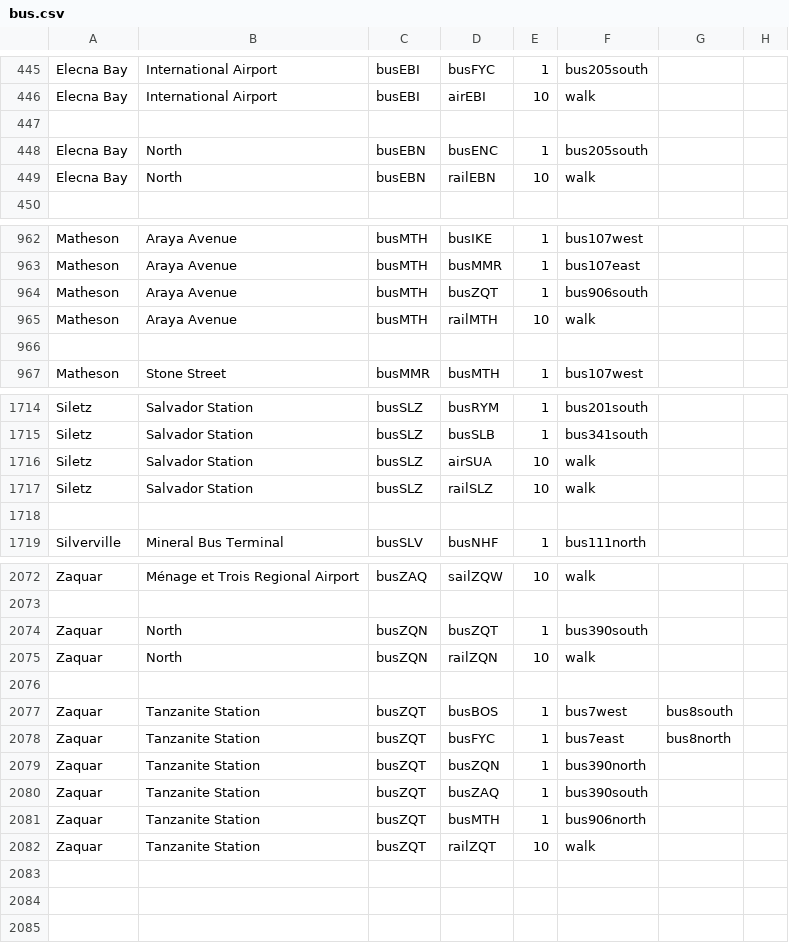
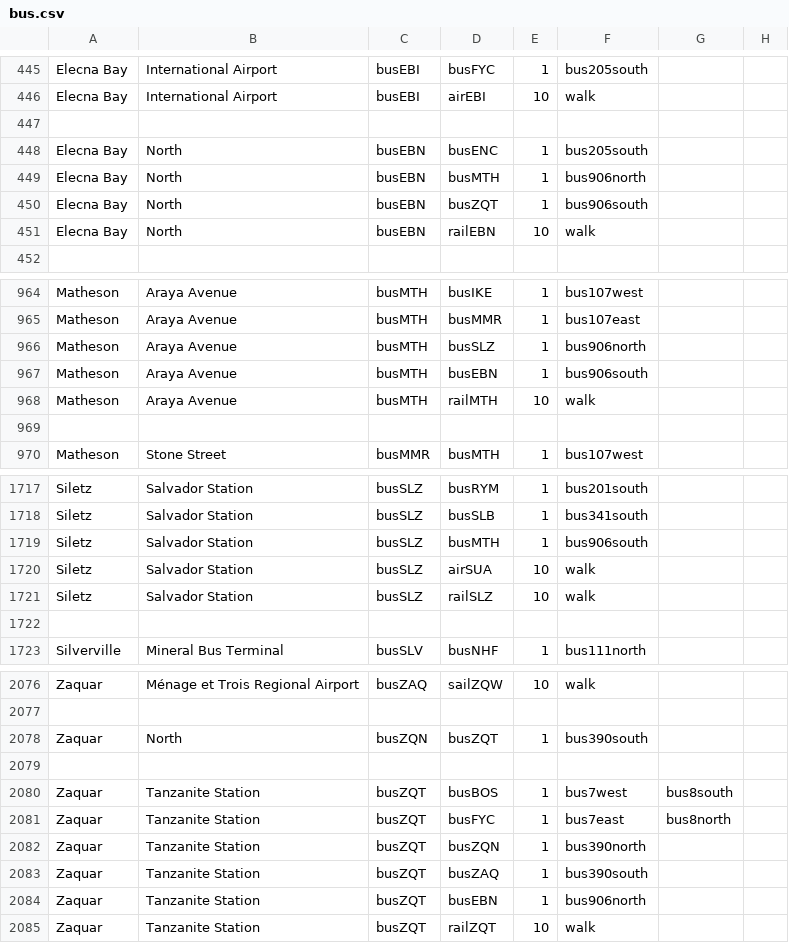
Before and after one commit to KittyCat11231/Feline-Holdings, a CSV file: src/intraroute/data/pathfinding/bus.csv, drawn as a sheet; only a part is shown, gaps mark what is left out.

```diff
--- a/src/intraroute/data/pathfinding/bus.csv
+++ b/src/intraroute/data/pathfinding/bus.csv
@@ -448,2 +448,4 @@ Elecna Bay,International Airport,busEBI,airEBI,10,walk,,
 Elecna Bay,North,busEBN,busENC,1,bus205south,,
+Elecna Bay,North,busEBN,busMTH,1,bus906north,,
+Elecna Bay,North,busEBN,busZQT,1,bus906south,,
 Elecna Bay,North,busEBN,railEBN,10,walk,,
@@ -963,3 +965,4 @@ Matheson,Araya Avenue,busMTH,busIKE,1,bus107west,,
 Matheson,Araya Avenue,busMTH,busMMR,1,bus107east,,
-Matheson,Araya Avenue,busMTH,busZQT,1,bus906south,,
+Matheson,Araya Avenue,busMTH,busSLZ,1,bus906north,,
+Matheson,Araya Avenue,busMTH,busEBN,1,bus906south,,
 Matheson,Araya Avenue,busMTH,railMTH,10,walk,,
@@ -1715,2 +1718,3 @@ Siletz,Salvador Station,busSLZ,busRYM,1,bus201south,,
 Siletz,Salvador Station,busSLZ,busSLB,1,bus341south,,
+Siletz,Salvador Station,busSLZ,busMTH,1,bus906south,,
 Siletz,Salvador Station,busSLZ,airSUA,10,walk,,
@@ -2074,3 +2078,2 @@ Zaquar,Ménage et Trois Regional Airport,busZAQ,sailZQW,10,walk,,
 Zaquar,North,busZQN,busZQT,1,bus390south,,
-Zaquar,North,busZQN,railZQN,10,walk,,
 ,,,,,,,
@@ -2080,3 +2083,3 @@ Zaquar,Tanzanite Station,busZQT,busZQN,1,bus390north,,
 Zaquar,Tanzanite Station,busZQT,busZAQ,1,bus390south,,
-Zaquar,Tanzanite Station,busZQT,busMTH,1,bus906north,,
+Zaquar,Tanzanite Station,busZQT,busEBN,1,bus906north,,
 Zaquar,Tanzanite Station,busZQT,railZQT,10,walk,,
```
Also changed, not shown: src/intraroute/data/pathfinding/rail.csv, src/intraroute/data/ui/routes/bus.csv, 9 other files.
